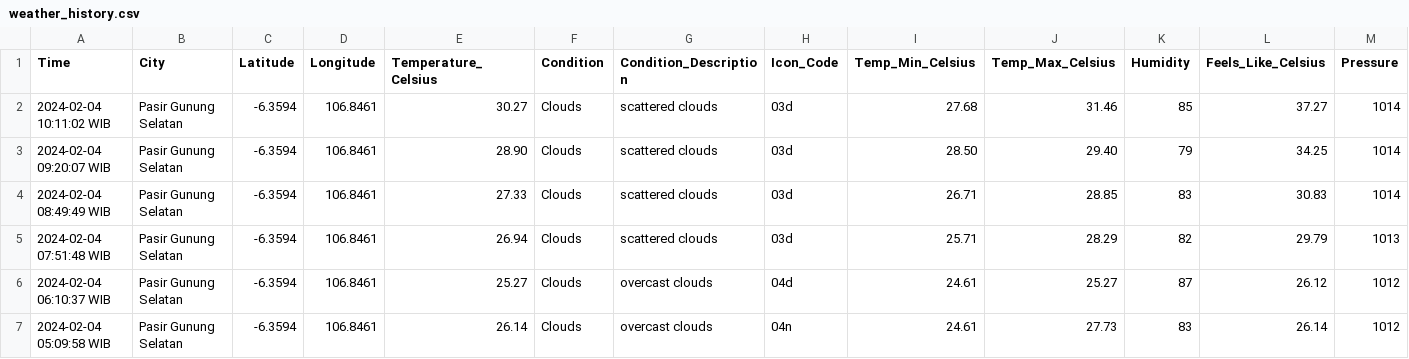
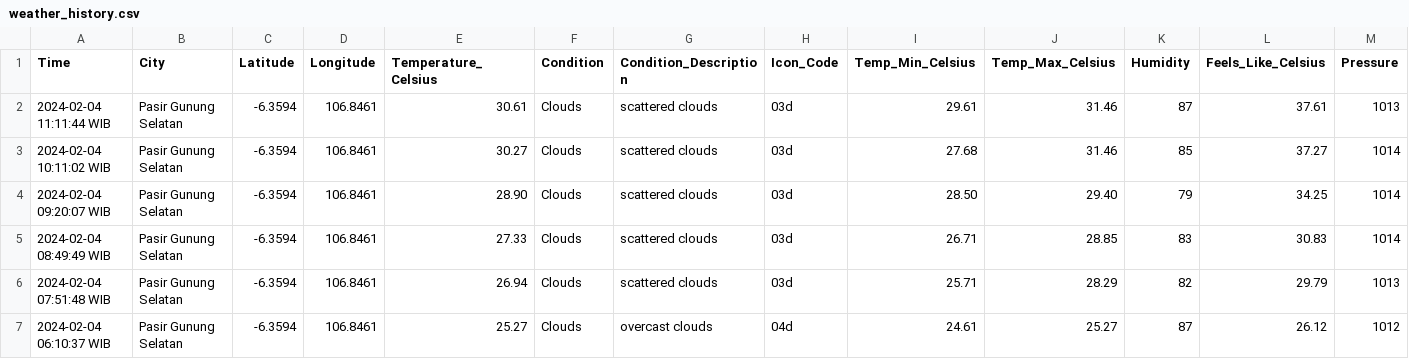
Before and after one commit to Julius-Ulee/Daily-Weather-Report, a CSV file: weather_history.csv, drawn as a sheet; only a part is shown; the shorter side is filled out with more unchanged rows; rows hold the shown columns only; the diff names each change by its address in the sheet, - before the commit and + after, or states it on an @@ line.

```diff
--- a/weather_history.csv
+++ b/weather_history.csv
+row 2: 2024-02-04 11:11:44 WIB | Pasir Gunung Selatan | -6.3594 | 106.8461 | 30.61 | Clouds | scattered clouds | 03d | 29.61 | 31.46 | 87 | 37.61 | 1013
```
